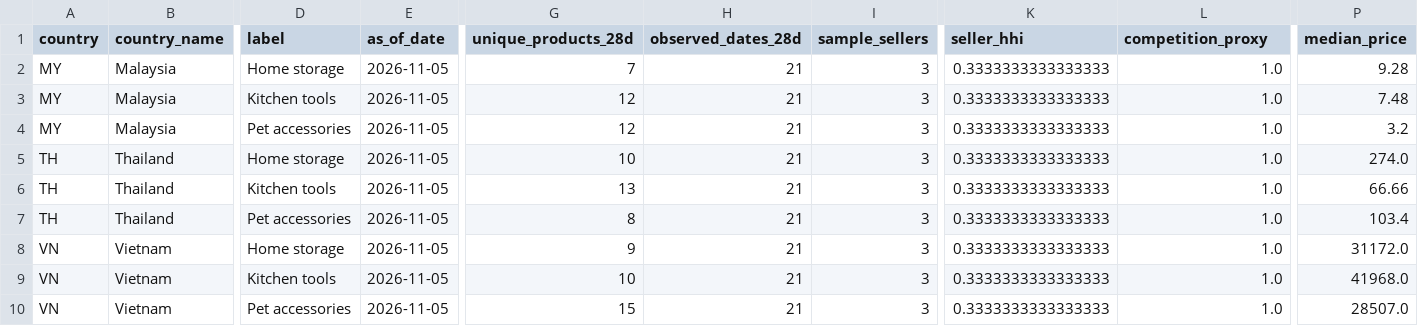
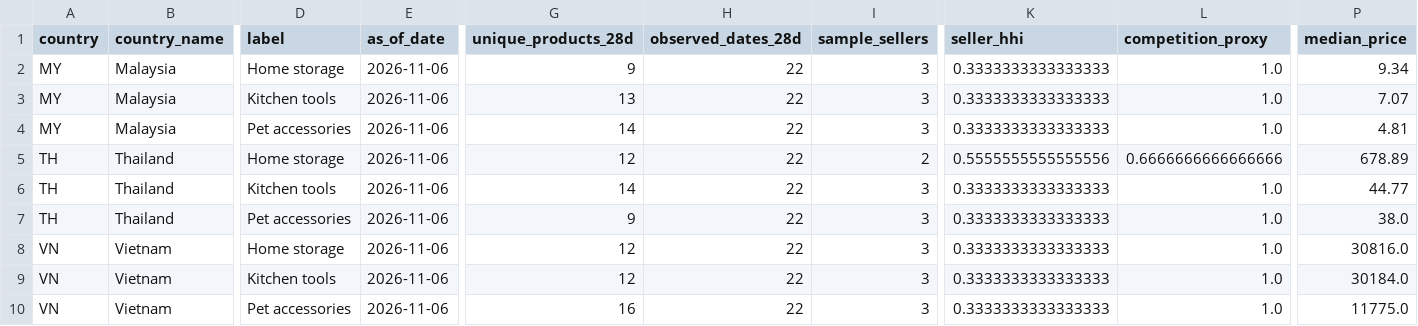
Before and after one commit to xuanbomalay/sea-tiktok-opportunity-radar, a CSV file: data/summary.csv, drawn as a sheet; only a part is shown, gaps mark what is left out; the diff names each change by its address in the sheet, - before the commit and + after, or states it on an @@ line.

```diff
--- a/data/summary.csv
+++ b/data/summary.csv
-E2:E10 (as_of_date): 2026-11-05
+E2:E10 (as_of_date): 2026-11-06
-G2 (unique_products_28d): 7
+G2 (unique_products_28d): 9
-H2:H10 (observed_dates_28d): 21
+H2:H10 (observed_dates_28d): 22
-P2 (median_price): 9.28
+P2 (median_price): 9.34
-G3 (unique_products_28d): 12
+G3 (unique_products_28d): 13
-P3 (median_price): 7.48
+P3 (median_price): 7.07
-G4 (unique_products_28d): 12
+G4 (unique_products_28d): 14
-P4 (median_price): 3.2
+P4 (median_price): 4.81
-G5 (unique_products_28d): 10
+G5 (unique_products_28d): 12
-I5 (sample_sellers): 3
+I5 (sample_sellers): 2
-K5 (seller_hhi): 0.3333333333333333
+K5 (seller_hhi): 0.5555555555555556
-L5 (competition_proxy): 1.0
+L5 (competition_proxy): 0.6666666666666666
-P5 (median_price): 274.0
+P5 (median_price): 678.89
-G6 (unique_products_28d): 13
+G6 (unique_products_28d): 14
-P6 (median_price): 66.66
+P6 (median_price): 44.77
-G7 (unique_products_28d): 8
+G7 (unique_products_28d): 9
-P7 (median_price): 103.4
+P7 (median_price): 38.0
-G8 (unique_products_28d): 9
+G8 (unique_products_28d): 12
-P8 (median_price): 31172.0
+P8 (median_price): 30816.0
-G9 (unique_products_28d): 10
+G9 (unique_products_28d): 12
-P9 (median_price): 41968.0
+P9 (median_price): 30184.0
-G10 (unique_products_28d): 15
+G10 (unique_products_28d): 16
-P10 (median_price): 28507.0
+P10 (median_price): 11775.0
```
Also changed, not shown: 4 other files.
